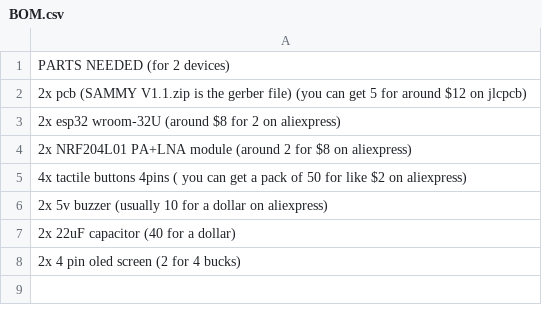
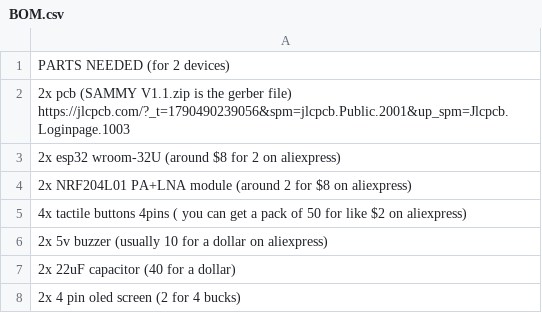
Before and after one commit to pugotup/SAMMY--radio-morse-code-communicator, a CSV file: BOM.csv, drawn as a sheet.

Commit message:
Update BOM.csv

```diff
--- a/BOM.csv
+++ b/BOM.csv
@@ -1,3 +1,3 @@
 PARTS NEEDED (for 2 devices)
-2x pcb (SAMMY V1.1.zip is the gerber file) (you can get 5 for around $12 on jlcpcb)
+2x pcb (SAMMY V1.1.zip is the gerber file) https://jlcpcb.com/?_t=1790490239056&spm=jlcpcb.Public.2001&up_spm=Jlcpcb.Loginpage.1003
 2x esp32 wroom-32U (around $8 for 2 on aliexpress)
```
